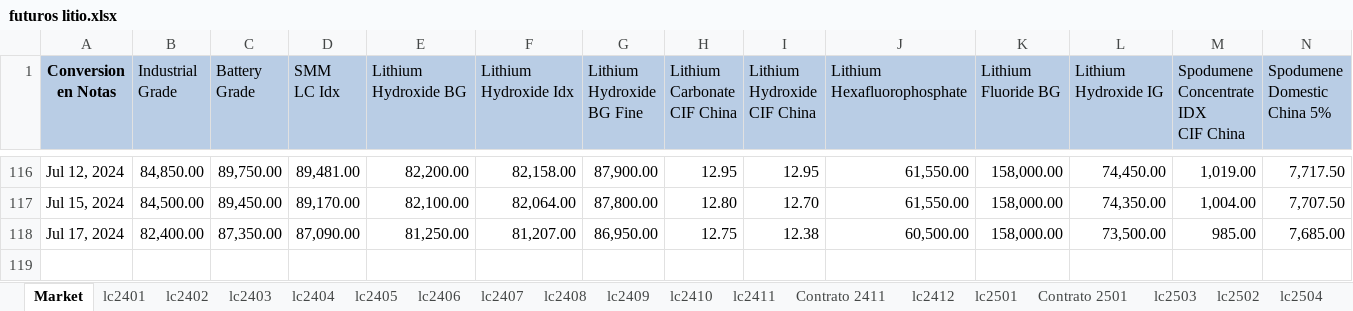
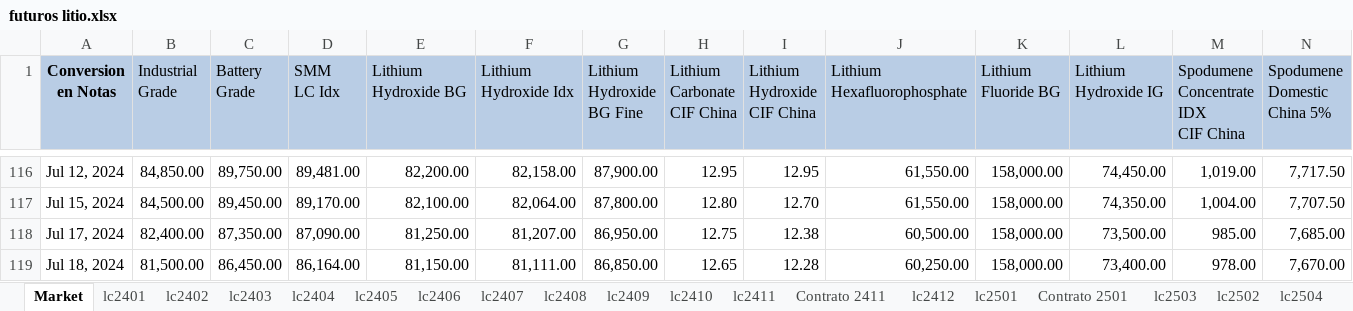
Before and after one commit to mherrerab21/Litio-APP, an Excel workbook: futuros litio.xlsx, sheet Market, drawn as a sheet; only a part is shown, gaps mark what is left out; values as stored, in another font and other column widths than the file's, no borders; rows hold the shown columns only; the diff names each change by its address in the sheet, - before the commit and + after, or states it on an @@ line.

```diff
--- a/futuros litio.xlsx (sheet Market)
+++ b/futuros litio.xlsx (sheet Market)
+row 119: Jul 18, 2024 | 81,500.00 | 86,450.00 | 86,164.00 | 81,150.00 | 81,111.00 | 86,850.00 | 12.65 | 12.28 | 60,250.00 | 158,000.00 | 73,400.00 | 978.00 | 7,670.00
```
Also changed, not shown: sheet lc2507, sheet lc2506, sheet lc2502, sheet lc2505, sheet lc2504, sheet Contrato 2501, 7 more sheets, charts or pictures.
